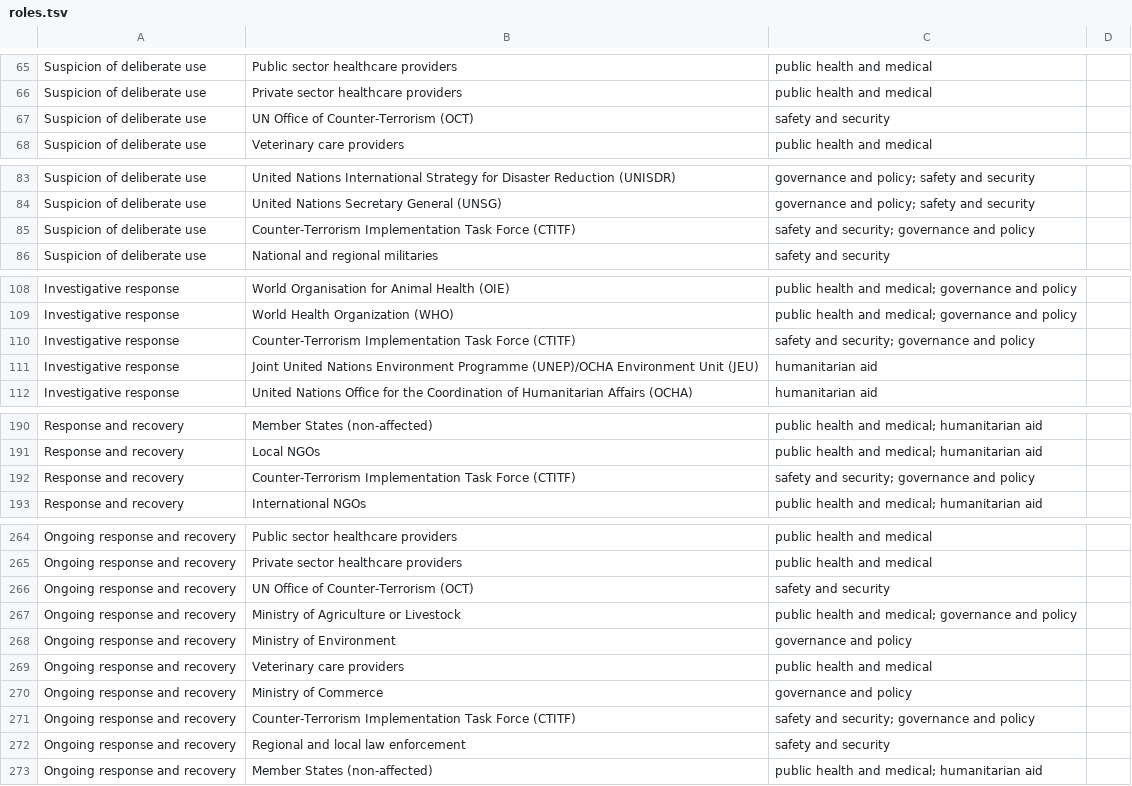
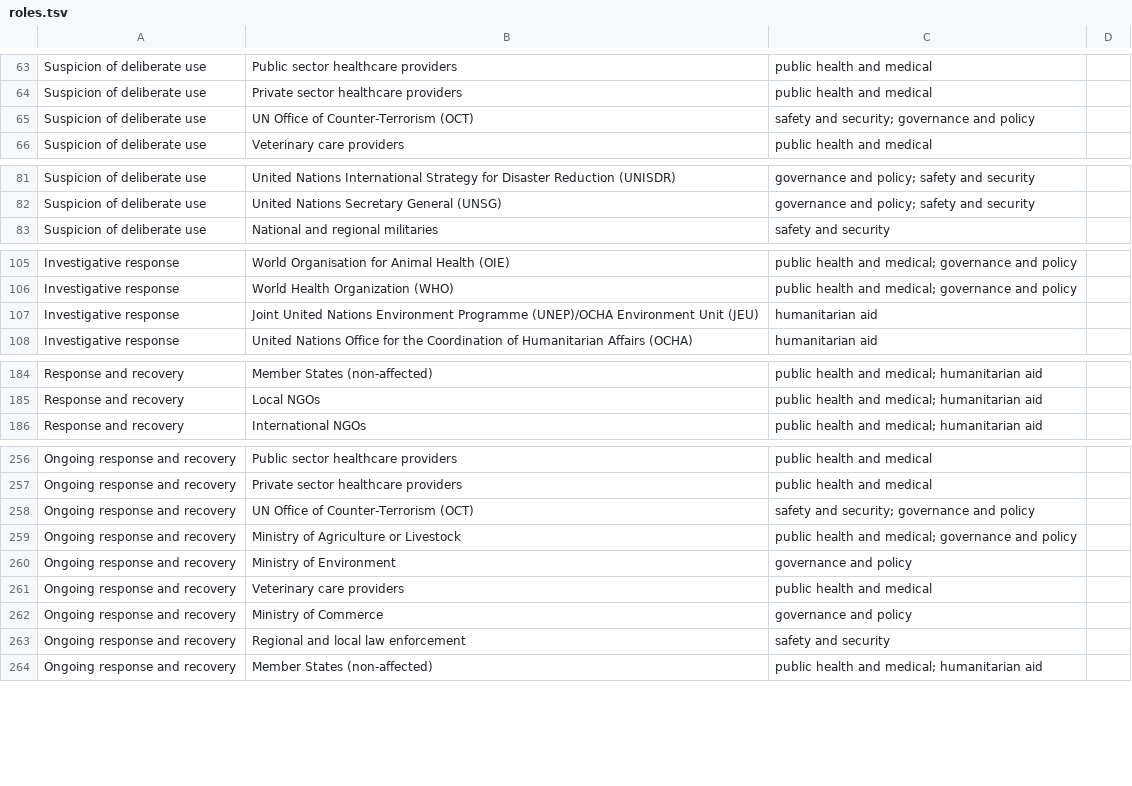
Before and after one commit to talus-analytics-bus/bioscenarios-stakeholders, a TSV file: data/roles.tsv, drawn as a sheet; only a part is shown, gaps mark what is left out; the diff covers the shown part only.

Commit message:
removed ctitf

```diff
--- a/data/roles.tsv
+++ b/data/roles.tsv
@@ -66,3 +64,3 @@ Suspicion of deliberate use	Public sector healthcare providers	public health and
 Suspicion of deliberate use	Private sector healthcare providers	public health and medical	
-Suspicion of deliberate use	UN Office of Counter-Terrorism (OCT)	safety and security	
+Suspicion of deliberate use	UN Office of Counter-Terrorism (OCT)	safety and security; governance and policy	
 Suspicion of deliberate use	Veterinary care providers	public health and medical	
@@ -84,3 +82,2 @@ Suspicion of deliberate use	United Nations International Strategy for Disaster R
 Suspicion of deliberate use	United Nations Secretary General (UNSG)	governance and policy; safety and security	
-Suspicion of deliberate use	Counter-Terrorism Implementation Task Force (CTITF)	safety and security; governance and policy	
 Suspicion of deliberate use	National and regional militaries 	safety and security	
@@ -109,3 +106,2 @@ Investigative response	World Organisation for Animal Health (OIE)	public health
 Investigative response	World Health Organization (WHO)	public health and medical; governance and policy	
-Investigative response	Counter-Terrorism Implementation Task Force (CTITF)	safety and security; governance and policy	
 Investigative response	Joint United Nations Environment Programme (UNEP)/OCHA Environment Unit (JEU)	humanitarian aid	
@@ -191,3 +185,2 @@ Response and recovery	Member States (non-affected)	public health and medical; hu
 Response and recovery	Local NGOs	public health and medical; humanitarian aid	
-Response and recovery	Counter-Terrorism Implementation Task Force (CTITF)	safety and security; governance and policy	
 Response and recovery	International NGOs	public health and medical; humanitarian aid	
@@ -265,3 +257,3 @@ Ongoing response and recovery	Public sector healthcare providers	public health a
 Ongoing response and recovery	Private sector healthcare providers	public health and medical	
-Ongoing response and recovery	UN Office of Counter-Terrorism (OCT)	safety and security	
+Ongoing response and recovery	UN Office of Counter-Terrorism (OCT)	safety and security; governance and policy	
 Ongoing response and recovery	Ministry of Agriculture or Livestock	public health and medical; governance and policy	
@@ -270,3 +262,2 @@ Ongoing response and recovery	Veterinary care providers	public health and medica
 Ongoing response and recovery	Ministry of Commerce	governance and policy	
-Ongoing response and recovery	Counter-Terrorism Implementation Task Force (CTITF)	safety and security; governance and policy	
 Ongoing response and recovery	Regional and local law enforcement	safety and security	
```
Also changed, not shown: 5 removed rows and 7 edited cells elsewhere in this file, data/stakeholders.tsv.
